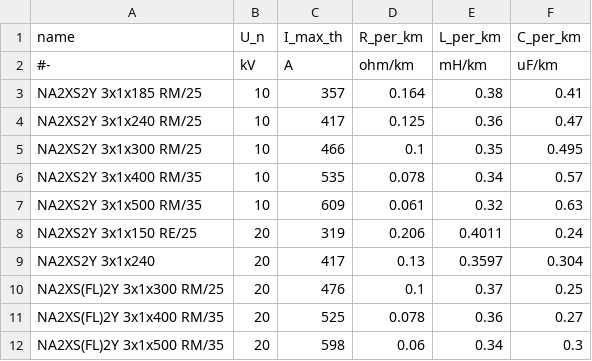
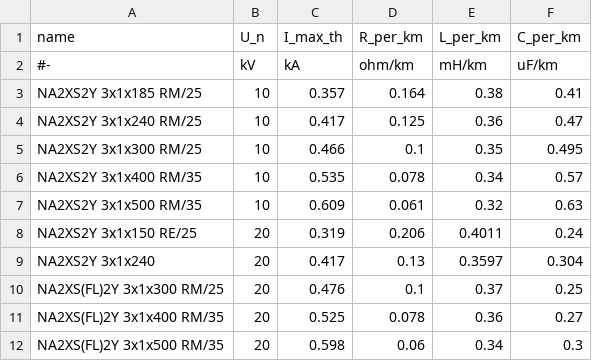
Before and after one commit to mltja/edisgo, a CSV file: edisgo/equipment/equipment-parameters_MV_cables.csv, drawn as a sheet.

Commit message:
update equipment data to new units

```diff
--- a/edisgo/equipment/equipment-parameters_MV_cables.csv
+++ b/edisgo/equipment/equipment-parameters_MV_cables.csv
@@ -1,12 +1,12 @@
 name,U_n,I_max_th,R_per_km,L_per_km,C_per_km
-#-,kV,A,ohm/km,mH/km,uF/km
-NA2XS2Y 3x1x185 RM/25,10,357,0.164,0.38,0.41
-NA2XS2Y 3x1x240 RM/25,10,417,0.125,0.36,0.47
-NA2XS2Y 3x1x300 RM/25,10,466,0.1,0.35,0.495
-NA2XS2Y 3x1x400 RM/35,10,535,0.078,0.34,0.57
-NA2XS2Y 3x1x500 RM/35,10,609,0.061,0.32,0.63
-NA2XS2Y 3x1x150 RE/25,20,319,0.206,0.4011,0.24
-NA2XS2Y 3x1x240,20,417,0.13,0.3597,0.304
-NA2XS(FL)2Y 3x1x300 RM/25,20,476,0.1,0.37,0.25
-NA2XS(FL)2Y 3x1x400 RM/35,20,525,0.078,0.36,0.27
-NA2XS(FL)2Y 3x1x500 RM/35,20,598,0.06,0.34,0.3
+#-,kV,kA,ohm/km,mH/km,uF/km
+NA2XS2Y 3x1x185 RM/25,10,0.357,0.164,0.38,0.41
+NA2XS2Y 3x1x240 RM/25,10,0.417,0.125,0.36,0.47
+NA2XS2Y 3x1x300 RM/25,10,0.466,0.1,0.35,0.495
+NA2XS2Y 3x1x400 RM/35,10,0.535,0.078,0.34,0.57
+NA2XS2Y 3x1x500 RM/35,10,0.609,0.061,0.32,0.63
+NA2XS2Y 3x1x150 RE/25,20,0.319,0.206,0.4011,0.24
+NA2XS2Y 3x1x240,20,0.417,0.13,0.3597,0.304
+NA2XS(FL)2Y 3x1x300 RM/25,20,0.476,0.1,0.37,0.25
+NA2XS(FL)2Y 3x1x400 RM/35,20,0.525,0.078,0.36,0.27
+NA2XS(FL)2Y 3x1x500 RM/35,20,0.598,0.06,0.34,0.3
```
Also changed, not shown: edisgo/equipment/equipment-parameters_LV_cables.csv, edisgo/equipment/equipment-parameters_MV_overhead_lines.csv, 2 other files.
